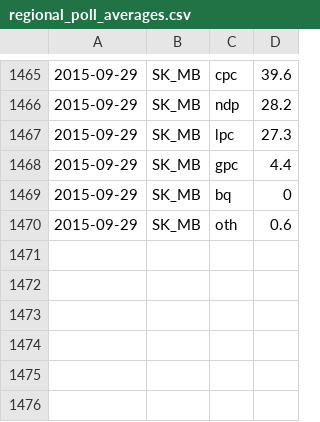
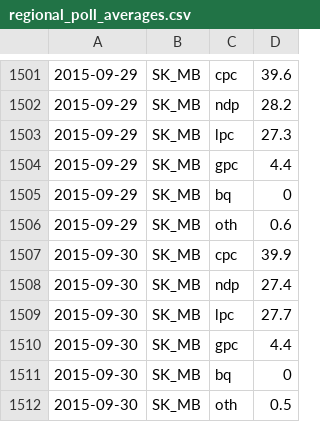
Before and after one commit to j3camero/canada-election-forecast, a CSV file: regional_poll_averages.csv, drawn as a sheet; only a part is shown, gaps mark what is left out; the diff covers the shown part only.

```diff
--- a/regional_poll_averages.csv
+++ b/regional_poll_averages.csv
@@ -1470 +1506,7 @@
 2015-09-29,SK_MB,oth,0.6
+2015-09-30,SK_MB,cpc,39.9
+2015-09-30,SK_MB,ndp,27.4
+2015-09-30,SK_MB,lpc,27.7
+2015-09-30,SK_MB,gpc,4.4
+2015-09-30,SK_MB,bq,0
+2015-09-30,SK_MB,oth,0.5
```
Also changed, not shown: 36 added rows elsewhere in this file, 2 other files.
